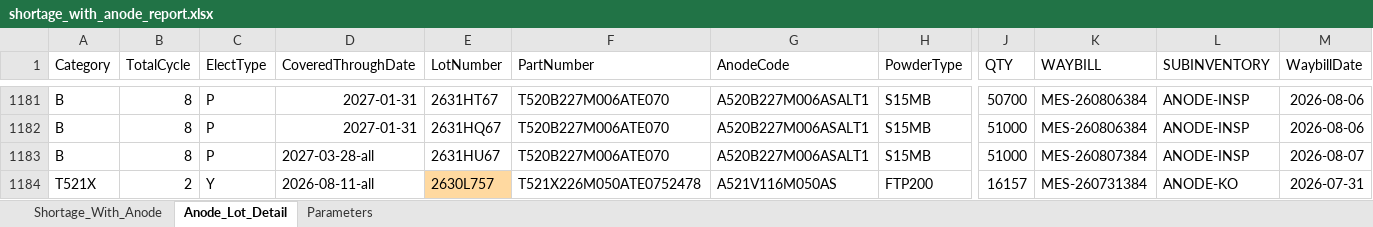
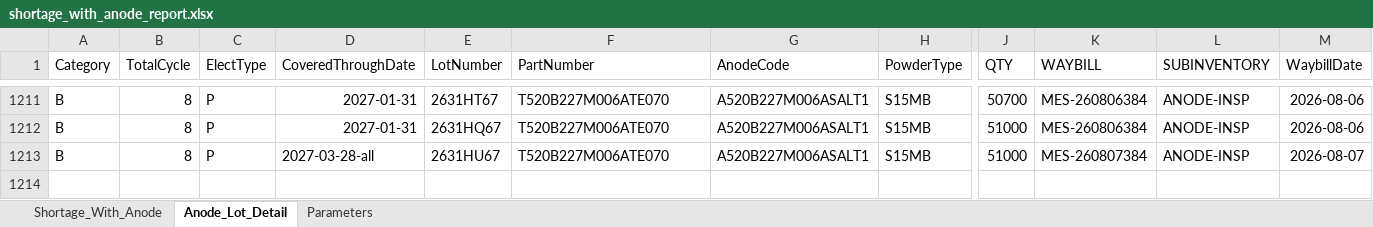
Before and after one commit to Esme-1234/Claude, an Excel workbook: shortage_with_anode_report.xlsx, sheet Anode_Lot_Detail, drawn as a sheet; only a part is shown, gaps mark what is left out; values as stored, in another font and other column widths than the file's, no borders; removed rows and columns are numbered as before the commit, all else as after; rows hold the shown columns only; the diff covers the shown part only; the diff names each change by its address in the sheet, - before the commit and + after, or states it on an @@ line.

```diff
--- a/shortage_with_anode_report.xlsx (sheet Anode_Lot_Detail)
+++ b/shortage_with_anode_report.xlsx (sheet Anode_Lot_Detail)
-row 1184: T521X | 2 | Y | 2026-08-11-all | 2630L757 | T521X226M050ATE0752478 | A521V116M050AS | FTP200 | 16157 | MES-260731384 | ANODE-KO | 2026-07-31
```
Also changed, not shown: 30 added rows elsewhere in this sheet, sheet Shortage_With_Anode, sheet Parameters.
